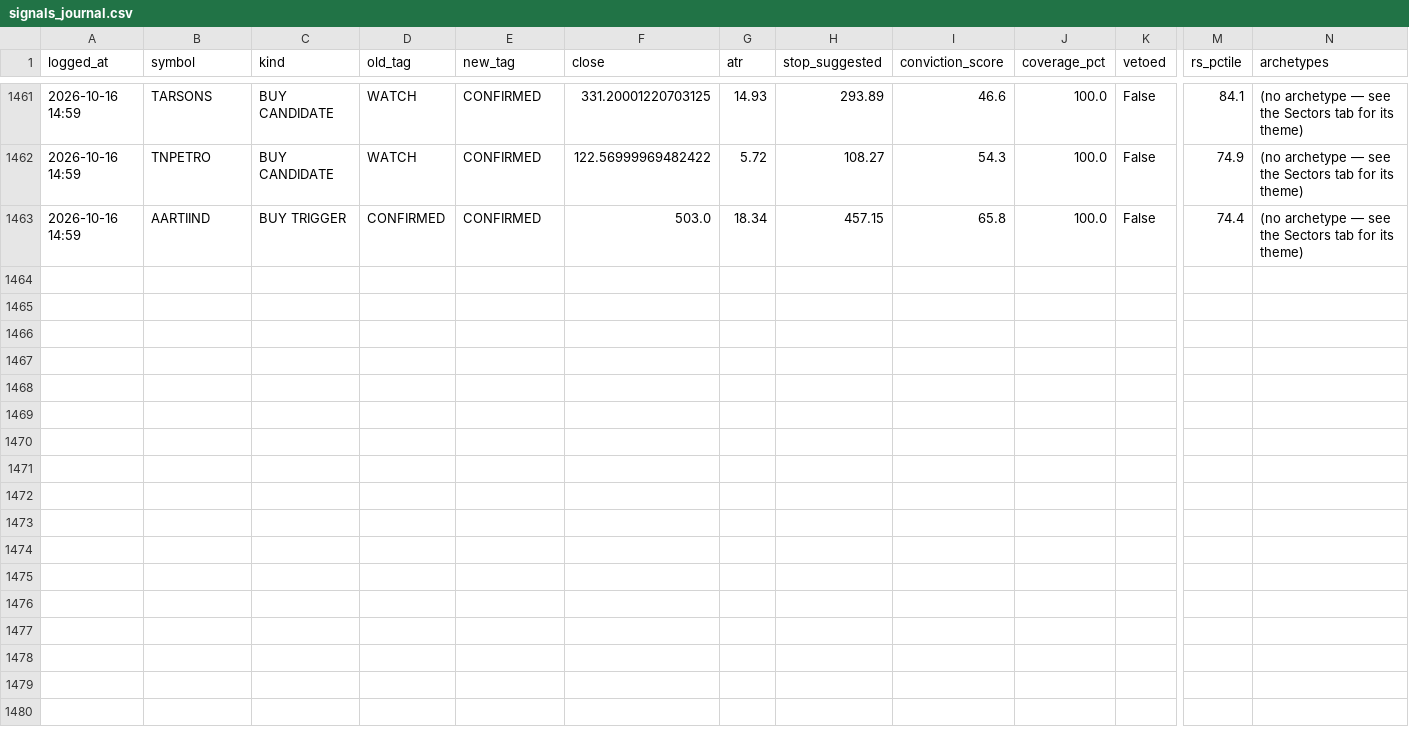
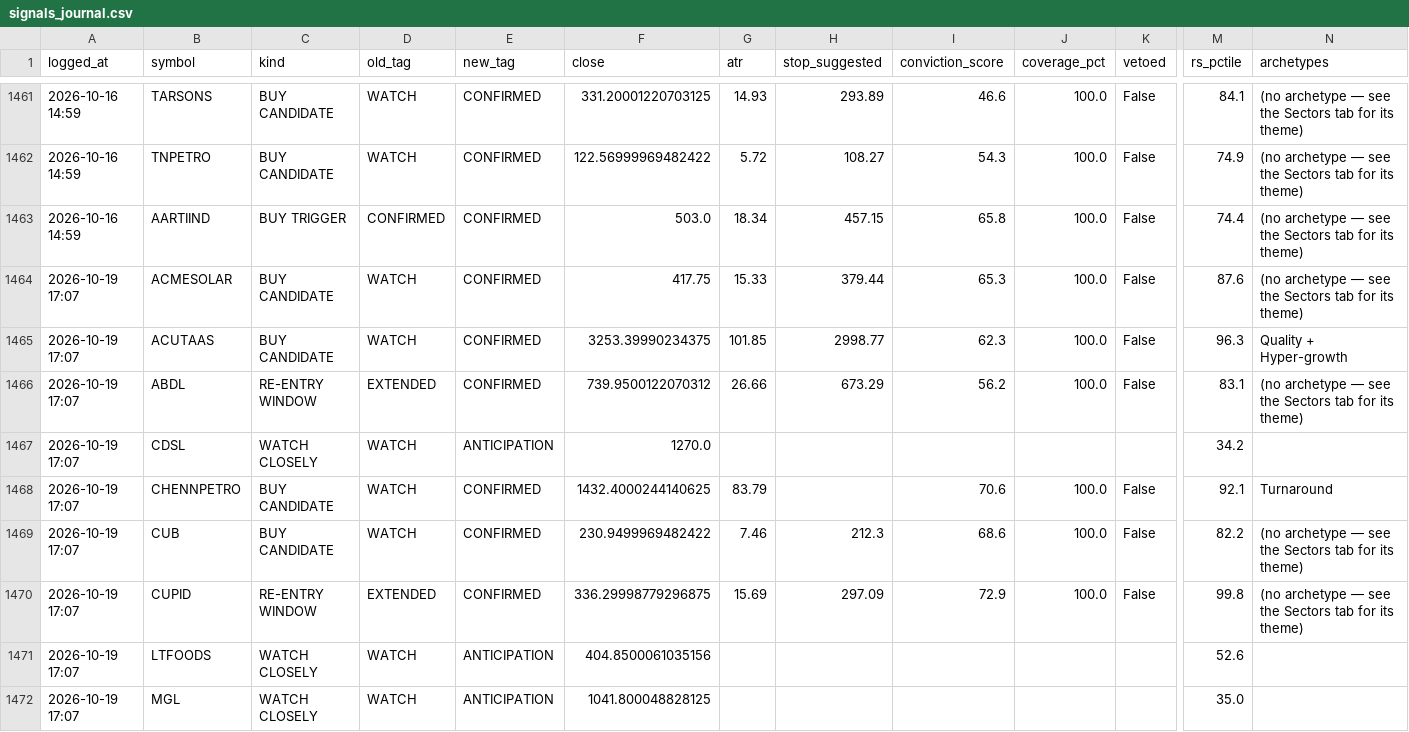
Before and after one commit to kartikeyaav/Golden-Stock, a CSV file: multibagger_screener/multibagger_screener/journal/signals_journal.csv, drawn as a sheet; only a part is shown, gaps mark what is left out; rows hold the shown columns only; the diff covers the shown part only; the diff names each change by its address in the sheet, - before the commit and + after, or states it on an @@ line.

```diff
--- a/multibagger_screener/multibagger_screener/journal/signals_journal.csv
+++ b/multibagger_screener/multibagger_screener/journal/signals_journal.csv
+row 1464: 2026-10-19 17:07 | ACMESOLAR | BUY CANDIDATE | WATCH | CONFIRMED | 417.75 | 15.33 | 379.44 | 65.3 | 100.0 | False | 87.6 | (no archetype — see the Sectors tab for its theme)
+row 1465: 2026-10-19 17:07 | ACUTAAS | BUY CANDIDATE | WATCH | CONFIRMED | 3253.39990234375 | 101.85 | 2998.77 | 62.3 | 100.0 | False | 96.3 | Quality + Hyper-growth
+row 1466: 2026-10-19 17:07 | ABDL | RE-ENTRY WINDOW | EXTENDED | CONFIRMED | 739.9500122070312 | 26.66 | 673.29 | 56.2 | 100.0 | False | 83.1 | (no archetype — see the Sectors tab for its theme)
+row 1467: 2026-10-19 17:07 | CDSL | WATCH CLOSELY | WATCH | ANTICIPATION | 1270.0 |  |  |  |  |  | 34.2
+row 1468: 2026-10-19 17:07 | CHENNPETRO | BUY CANDIDATE | WATCH | CONFIRMED | 1432.4000244140625 | 83.79 |  | 70.6 | 100.0 | False | 92.1 | Turnaround
+row 1469: 2026-10-19 17:07 | CUB | BUY CANDIDATE | WATCH | CONFIRMED | 230.9499969482422 | 7.46 | 212.3 | 68.6 | 100.0 | False | 82.2 | (no archetype — see the Sectors tab for its theme)
+row 1470: 2026-10-19 17:07 | CUPID | RE-ENTRY WINDOW | EXTENDED | CONFIRMED | 336.29998779296875 | 15.69 | 297.09 | 72.9 | 100.0 | False | 99.8 | (no archetype — see the Sectors tab for its theme)
+row 1471: 2026-10-19 17:07 | LTFOODS | WATCH CLOSELY | WATCH | ANTICIPATION | 404.8500061035156 |  |  |  |  |  | 52.6
+row 1472: 2026-10-19 17:07 | MGL | WATCH CLOSELY | WATCH | ANTICIPATION | 1041.800048828125 |  |  |  |  |  | 35.0
```
Also changed, not shown: 9 added rows elsewhere in this file, multibagger_screener/multibagger_screener/deals_archive.csv, multibagger_screener/multibagger_screener/journal/alert_dimensions.csv, 25 other files.
